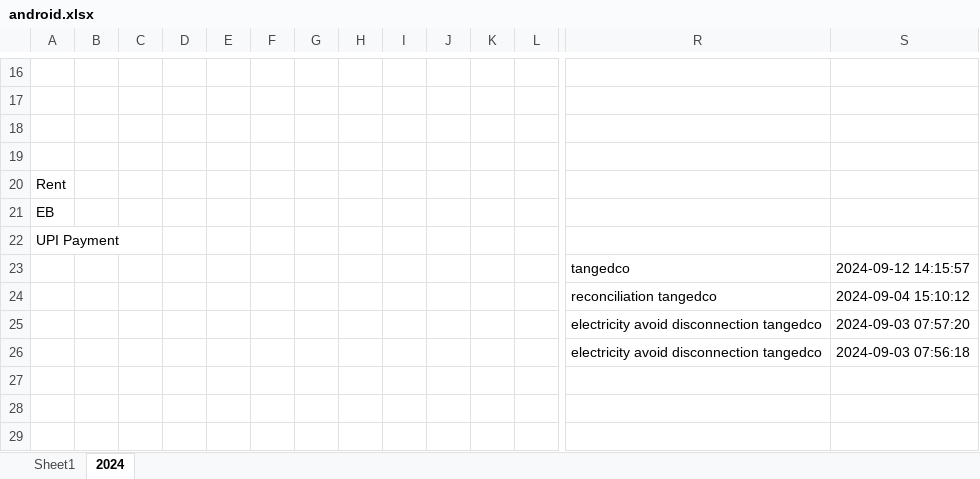
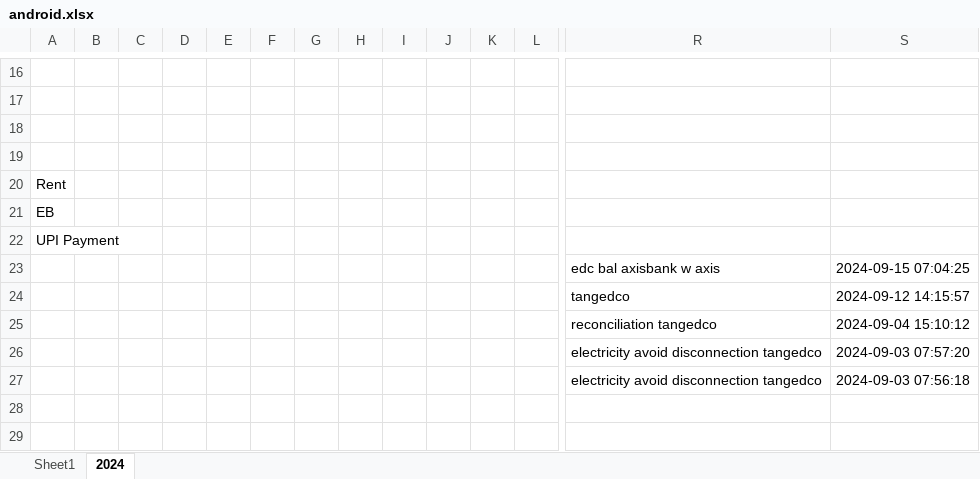
Before and after one commit to vinothvikas1987/LLM_Android, an Excel workbook: android.xlsx, sheet 2024, drawn as a sheet; only a part is shown, gaps mark what is left out; the shorter side is filled out with more unchanged rows; values as stored, in another font and other column widths than the file's, no borders; rows hold the shown columns only; the diff names each change by its address in the sheet, - before the commit and + after, or states it on an @@ line.

Commit message:
Update Excel file 2024-09-15 01:38:17.101215

```diff
--- a/android.xlsx (sheet 2024)
+++ b/android.xlsx (sheet 2024)
+row 23:  |  |  |  |  |  |  |  |  |  |  |  | edc bal axisbank w axis | 2024-09-15 07:04:25
```
